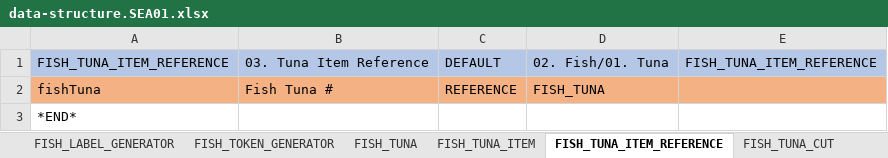
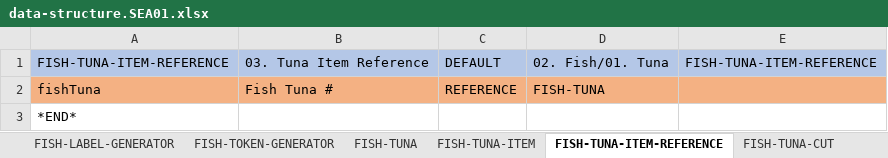
Before and after one commit to leogzl-rust/nemoo-icp-core, an Excel workbook: config/config/data-structure.SEA01.xlsx, sheet FISH-TUNA-ITEM-REFERENCE, drawn as a sheet; values as stored, in another font and other column widths than the file's, no borders; the diff names each change by its address in the sheet, - before the commit and + after, or states it on an @@ line.

```diff
--- a/config/config/data-structure.SEA01.xlsx (sheet FISH-TUNA-ITEM-REFERENCE)
+++ b/config/config/data-structure.SEA01.xlsx (sheet FISH-TUNA-ITEM-REFERENCE)
-sheet tab: FISH_LABEL_GENERATOR
+sheet tab: FISH-LABEL-GENERATOR
-sheet tab: FISH_TOKEN_GENERATOR
+sheet tab: FISH-TOKEN-GENERATOR
-sheet tab: FISH_TUNA
+sheet tab: FISH-TUNA
-sheet tab: FISH_TUNA_ITEM
+sheet tab: FISH-TUNA-ITEM
-sheet tab: FISH_TUNA_ITEM_REFERENCE
+sheet tab: FISH-TUNA-ITEM-REFERENCE
-sheet tab: FISH_TUNA_CUT
+sheet tab: FISH-TUNA-CUT
-A1: FISH_TUNA_ITEM_REFERENCE
+A1: FISH-TUNA-ITEM-REFERENCE
-E1: FISH_TUNA_ITEM_REFERENCE
+E1: FISH-TUNA-ITEM-REFERENCE
-D2: FISH_TUNA
+D2: FISH-TUNA
```
Also changed, not shown: sheet FISH-CARD-GENERATOR, sheet FISH-TUNA, sheet FISH-TUNA-ITEM, sheet FISH-TUNA-CUT, sheet FSY-TUNA-FOOD, sheet FISH-TOKEN-GENERATOR, 20 more sheets, other sheet tabs.
